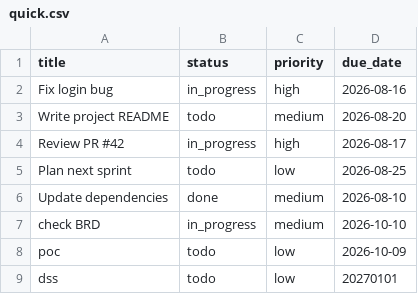
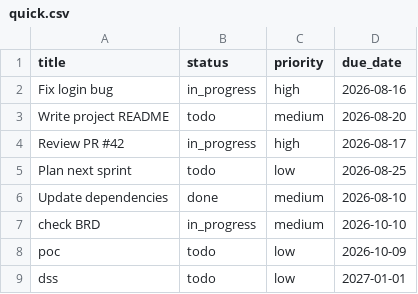
Before and after one commit to MohammedHalawani/quick-test, a CSV file: quick.csv, drawn as a sheet.

Commit message:
Update tasks via agent

```diff
--- a/quick.csv
+++ b/quick.csv
@@ -8,2 +8,2 @@ check BRD,in_progress,medium,2026-10-10
 poc,todo,low,2026-10-09
-dss,todo,low,20270101
+dss,todo,low,2027-01-01
```
